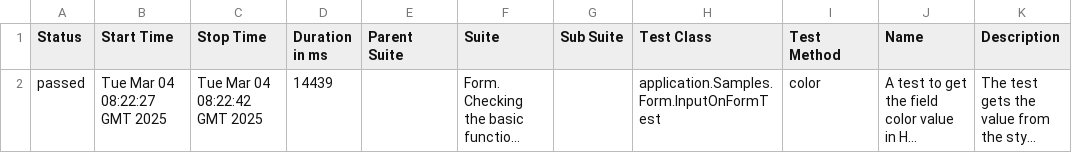
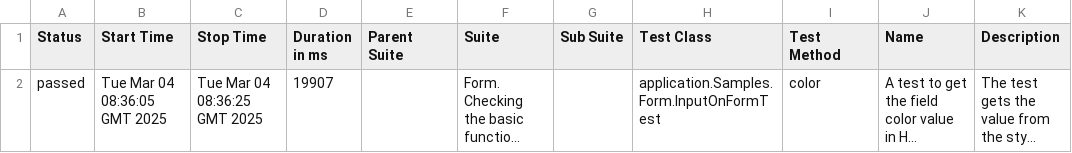
Before and after one commit to CX-Box/cxbox-code-samples, a CSV file: data/suites.csv, drawn as a sheet; long unchanged cells end in …; the diff names each change by its address in the sheet, - before the commit and + after, or states it on an @@ line.

```diff
--- a/data/suites.csv
+++ b/data/suites.csv
-B2 (Start Time): Tue Mar 04 08:22:27 GMT 2025
+B2 (Start Time): Tue Mar 04 08:36:05 GMT 2025
-C2 (Stop Time): Tue Mar 04 08:22:42 GMT 2025
+C2 (Stop Time): Tue Mar 04 08:36:25 GMT 2025
-D2 (Duration in ms): 14439
+D2 (Duration in ms): 19907
```
Also changed, not shown: 28 other files.
